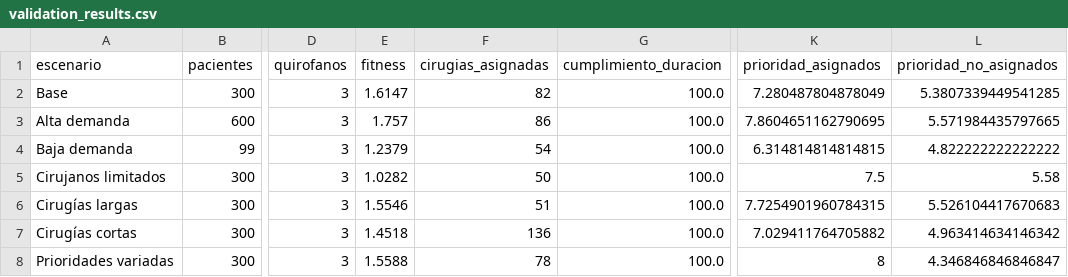
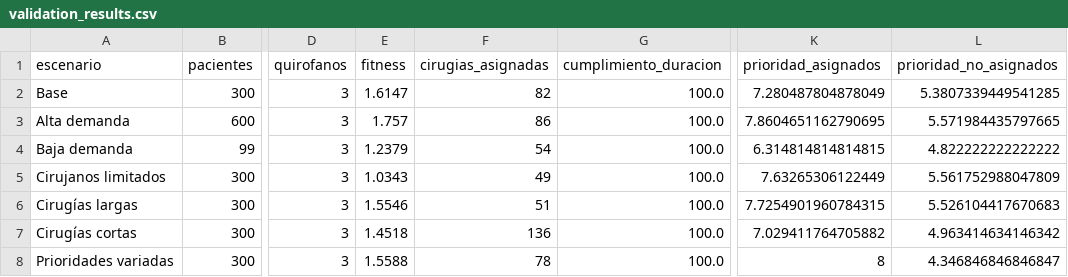
Before and after one commit to LucasCttr/pf-or-scheduler, a CSV file: validation/feasibility/validation_results.csv, drawn as a sheet; only a part is shown, gaps mark what is left out; the diff names each change by its address in the sheet, - before the commit and + after, or states it on an @@ line.

Commit message:
Refactor tests and validation data for improved accuracy and consistency
- Updated test cases in `test_decoder.py` to remove estimated duration from Patient initialization and adjust surgery timing assertions.
- Modified Procedure and Surgeon initialization to reflect accurate estimated durations and surgeon availability.
- Adjusted Room initialization to remove unnecessary day constraints.
- Enhanced validation data in `validation_priority_by_specialty.csv` to reflect updated surgeon priorities and demand metrics.
- Revised `validation_results.csv` to correct fitness values and ensure consistency across scenarios.

```diff
--- a/validation/feasibility/validation_results.csv
+++ b/validation/feasibility/validation_results.csv
-E5 (fitness): 1.0282
+E5 (fitness): 1.0343
-F5 (cirugias_asignadas): 50
+F5 (cirugias_asignadas): 49
-K5 (prioridad_asignados): 7.5
+K5 (prioridad_asignados): 7.63265306122449
-L5 (prioridad_no_asignados): 5.58
+L5 (prioridad_no_asignados): 5.561752988047809
```
Also changed, not shown: validation/feasibility/validation_priority_by_specialty.csv, 2 other files.
